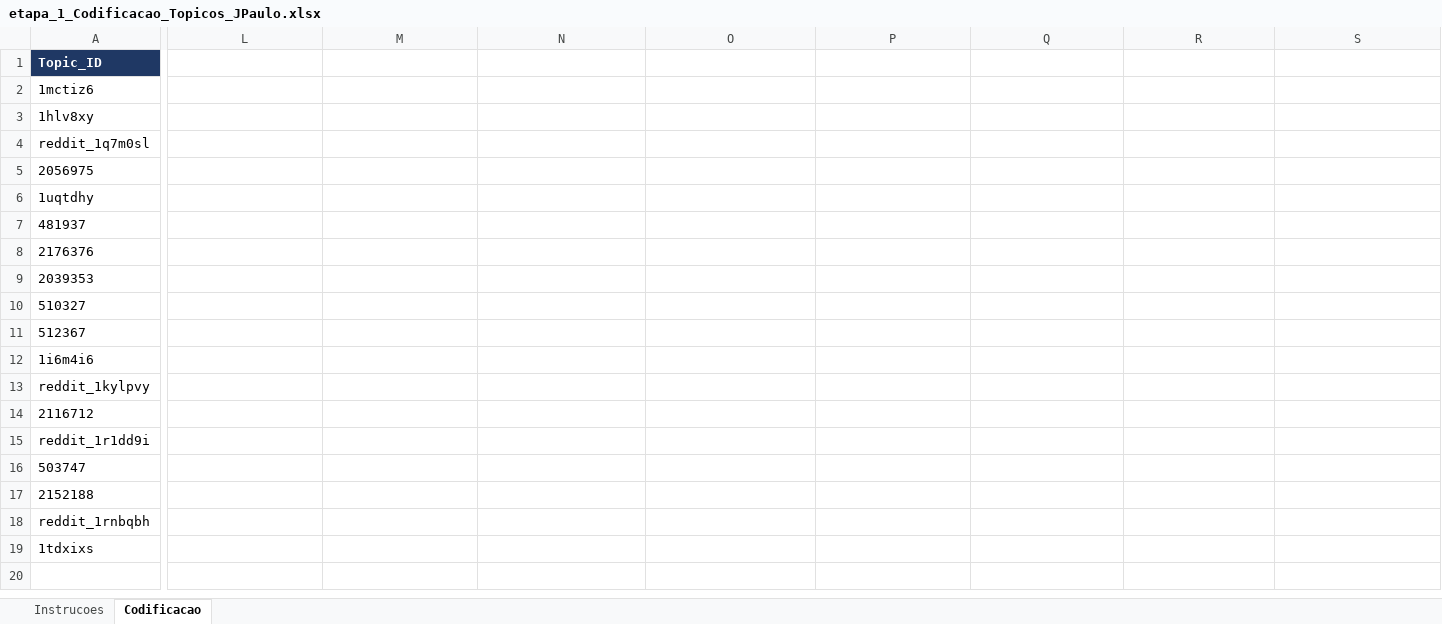
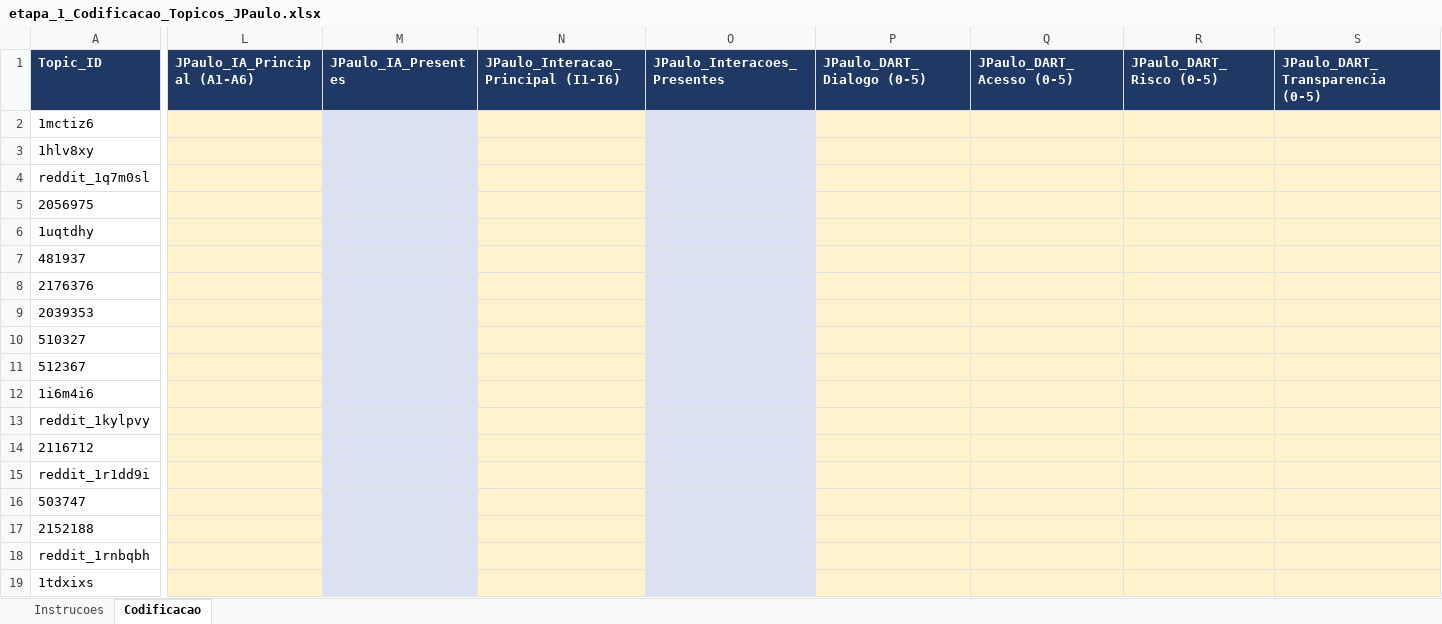
Before and after one commit to ESACT-IPB/Interac-a-o-Humano-IA-e-Cocriac-a-o-de-Valor-em-Ecossistemas-de-Videojogos, an Excel workbook: output/etapa_1_Codificacao_Topicos_JPaulo.xlsx, sheet Codificacao, drawn as a sheet; only a part is shown, gaps mark what is left out; values as stored, in another font and other column widths than the file's, no borders; the diff names each change by its address in the sheet, - before the commit and + after, or states it on an @@ line.

```diff
--- a/output/etapa_1_Codificacao_Topicos_JPaulo.xlsx (sheet Codificacao)
+++ b/output/etapa_1_Codificacao_Topicos_JPaulo.xlsx (sheet Codificacao)
-L1: (empty)
+L1: JPaulo_IA_Principal (A1-A6)
-L1:S1 fill: none
+L1:S1 fill: #1F3864
-M1: (empty)
+M1: JPaulo_IA_Presentes
-N1: (empty)
+N1: JPaulo_Interacao_Principal (I1-I6)
-O1: (empty)
+O1: JPaulo_Interacoes_Presentes
-P1: (empty)
+P1: JPaulo_DART_Dialogo (0-5)
-Q1: (empty)
+Q1: JPaulo_DART_Acesso (0-5)
-R1: (empty)
+R1: JPaulo_DART_Risco (0-5)
-S1: (empty)
+S1: JPaulo_DART_Transparencia (0-5)
-L2:L19 fill: none
+L2:L19 fill: #FFF2CC
-M2:M19 fill: none
+M2:M19 fill: #D9E1F2
-N2:N19 fill: none
+N2:N19 fill: #FFF2CC
-O2:O19 fill: none
+O2:O19 fill: #D9E1F2
-P2:S19 fill: none
+P2:S19 fill: #FFF2CC
```
Also changed, not shown: sheet Instrucoes, output/Chave_Analise_NAO_PARTILHAR_com_codificadores.xlsx, output/etapa_1_Codificacao_Topicos_Emmanoel.xlsx, 18 other files.
